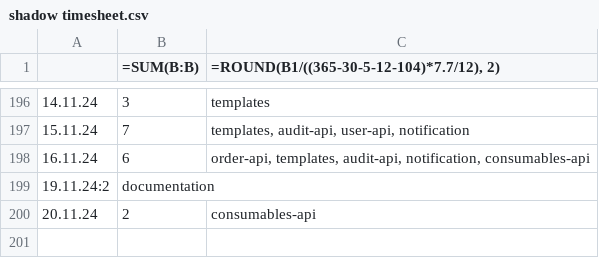
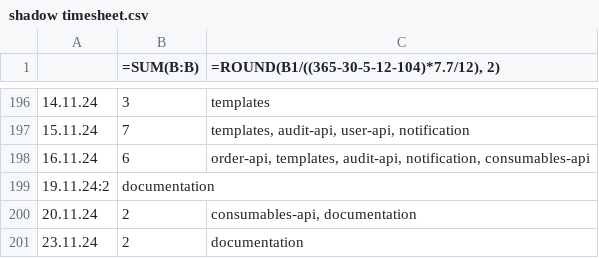
Before and after one commit to erroronline1/caro, a CSV file: shadow timesheet.csv, drawn as a sheet; only a part is shown, gaps mark what is left out.

Commit message:
documentations image updates, fixed typos

```diff
--- a/shadow timesheet.csv
+++ b/shadow timesheet.csv
@@ -199,2 +199,3 @@
 19.11.24:2;"documentation"
-20.11.24;2;"consumables-api"
+20.11.24;2;"consumables-api, documentation"
+23.11.24;2;"documentation"
```
Also changed, not shown: 2 other files.
